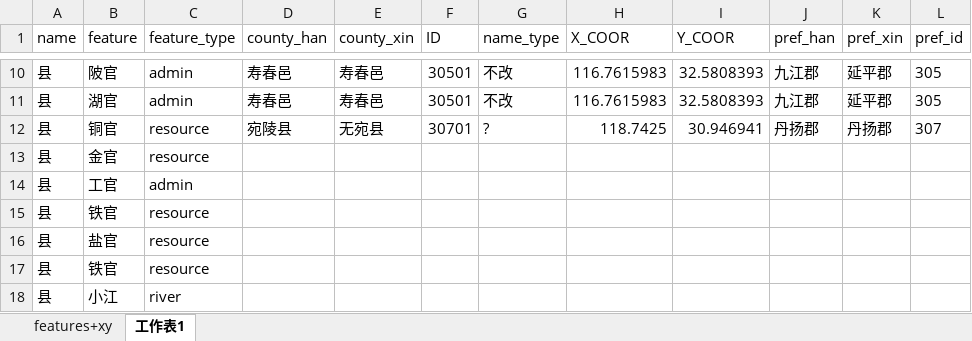
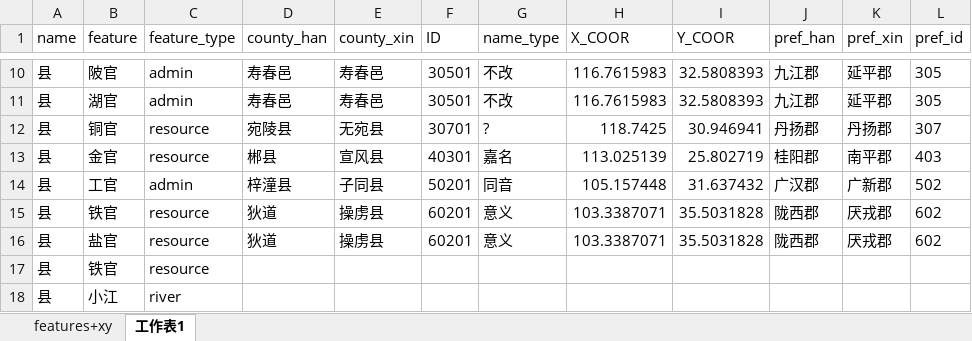
Before and after one commit to shaobaixiong/---, an Excel workbook: features/features/features+xy.xlsx, sheet 工作表1, drawn as a sheet; only a part is shown, gaps mark what is left out; values as stored, in another font and other column widths than the file's, no borders; removed rows and columns are numbered as before the commit, all else as after; the diff names each change by its address in the sheet, - before the commit and + after, or states it on an @@ line.

```diff
--- a/features/features/features+xy.xlsx (sheet 工作表1)
+++ b/features/features/features+xy.xlsx (sheet 工作表1)
-row 13: 县 | 金官 | resource
-row 14: 县 | 工官 | admin
-row 15: 县 | 铁官 | resource
-row 16: 县 | 盐官 | resource
+row 13: 县 | 金官 | resource | 郴县 | 宣风县 | 40301 | 嘉名 | 113.025139 | 25.802719 | 桂阳郡 | 南平郡 | 403
+row 14: 县 | 工官 | admin | 梓潼县 | 子同县 | 50201 | 同音 | 105.157448 | 31.637432 | 广汉郡 | 广新郡 | 502
+row 15: 县 | 铁官 | resource | 狄道 | 操虏县 | 60201 | 意义 | 103.3387071 | 35.5031828 | 陇西郡 | 厌戎郡 | 602
+row 16: 县 | 盐官 | resource | 狄道 | 操虏县 | 60201 | 意义 | 103.3387071 | 35.5031828 | 陇西郡 | 厌戎郡 | 602
```
Also changed, not shown: sheet features+xy, 2 other files.
